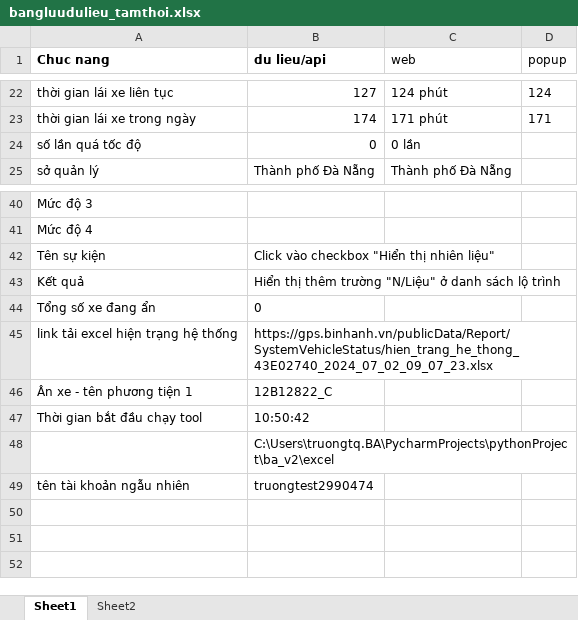
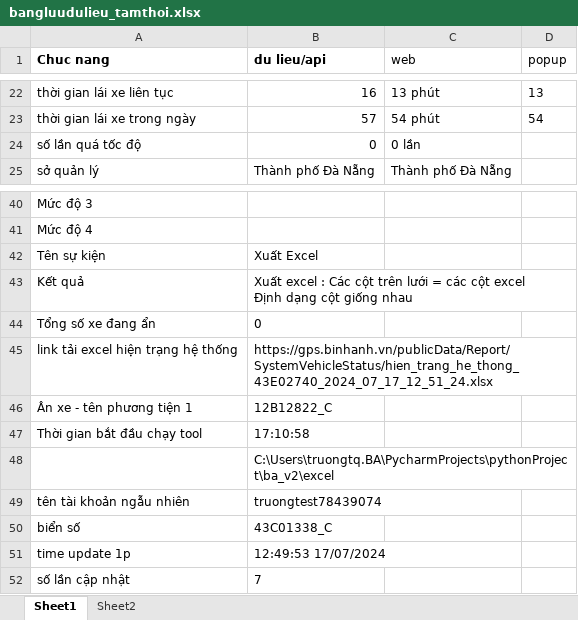
Before and after one commit to truongvck3313/ba_gpsv2, an Excel workbook: bangluudulieu_tamthoi.xlsx, sheet Sheet1, drawn as a sheet; only a part is shown, gaps mark what is left out; values as stored, in another font and other column widths than the file's, no borders; ↵ is a line break in a cell; the diff covers the shown part only; the diff names each change by its address in the sheet, - before the commit and + after, or states it on an @@ line.

```diff
--- a/bangluudulieu_tamthoi.xlsx (sheet Sheet1)
+++ b/bangluudulieu_tamthoi.xlsx (sheet Sheet1)
-B22 (du lieu/api): 127
+B22 (du lieu/api): 16
-C22 (web): 124 phút
+C22 (web): 13 phút
-D22 (popup): 124
+D22 (popup): 13
-B23 (du lieu/api): 174
+B23 (du lieu/api): 57
-C23 (web): 171 phút
+C23 (web): 54 phút
-D23 (popup): 171
+D23 (popup): 54
-B42 (du lieu/api): Click vào checkbox "Hiển thị nhiên liệu"
+B42 (du lieu/api): Xuất Excel
-B43 (du lieu/api): Hiển thị thêm trường "N/Liệu" ở danh sách lộ trình
+B43 (du lieu/api): Xuất excel : Các cột trên lưới = các cột excel ↵ Định dạng cột giống nhau
-B45 (du lieu/api): https://gps.binhanh.vn/publicData/Report/SystemVehicleStatus/hien_trang_he_thong_43E02740_2024_07_02_09_07_23.xlsx
+B45 (du lieu/api): https://gps.binhanh.vn/publicData/Report/SystemVehicleStatus/hien_trang_he_thong_43E02740_2024_07_17_12_51_24.xlsx
-B47 (du lieu/api): 10:50:42
+B47 (du lieu/api): 17:10:58
-B49 (du lieu/api): truongtest2990474
+B49 (du lieu/api): truongtest78439074
+row 50: biển số | 43C01338_C
+row 51: time update 1p | 12:49:53 17/07/2024
+row 52: số lần cập nhật | 7
```
Also changed, not shown: 32 edited cells elsewhere in this sheet, GPS_ChecklistForAutoTest.xlsx, 14 other files.
